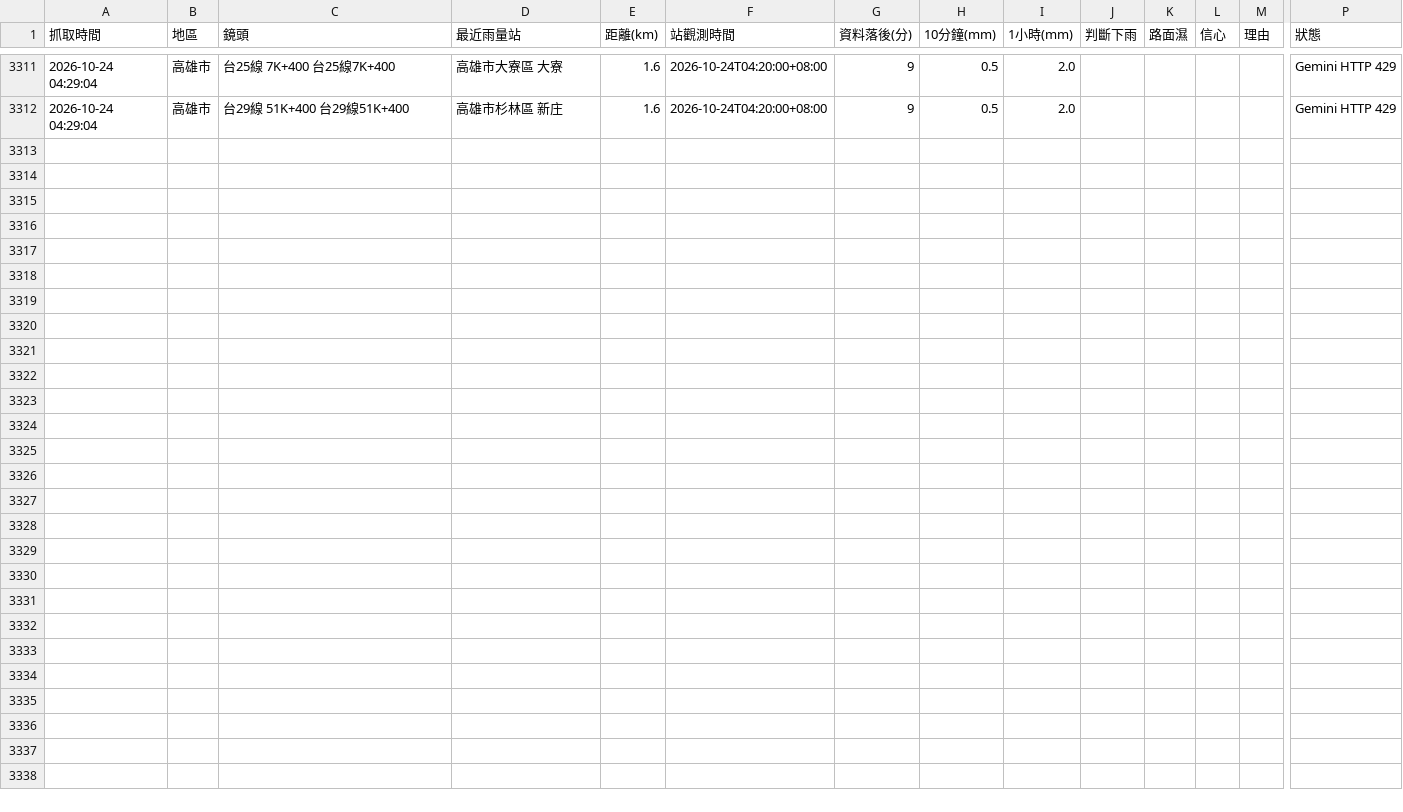
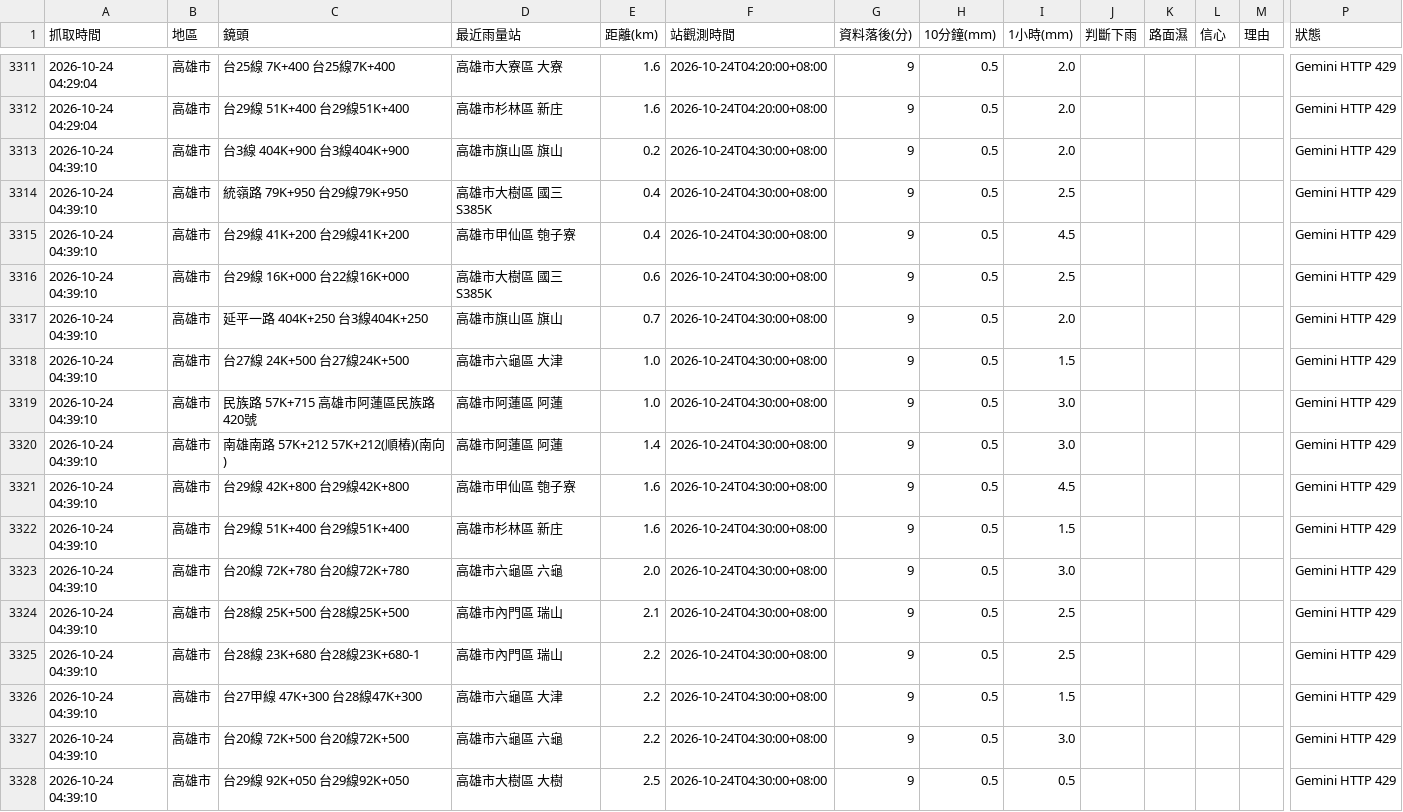
Before and after one commit to bigtime0426/rain-monitor, a CSV file: log.csv, drawn as a sheet; only a part is shown, gaps mark what is left out; rows hold the shown columns only; the diff names each change by its address in the sheet, - before the commit and + after, or states it on an @@ line.

```diff
--- a/log.csv
+++ b/log.csv
+row 3313: 2026-10-24 04:39:10 | 高雄市 | 台3線 404K+900 台3線404K+900 | 高雄市旗山區 旗山 | 0.2 | 2026-10-24T04:30:00+08:00 | 9 | 0.5 | 2.0 |  |  |  |  | Gemini HTTP 429
+row 3314: 2026-10-24 04:39:10 | 高雄市 | 統嶺路 79K+950 台29線79K+950 | 高雄市大樹區 國三S385K | 0.4 | 2026-10-24T04:30:00+08:00 | 9 | 0.5 | 2.5 |  |  |  |  | Gemini HTTP 429
+row 3315: 2026-10-24 04:39:10 | 高雄市 | 台29線 41K+200 台29線41K+200 | 高雄市甲仙區 匏子寮 | 0.4 | 2026-10-24T04:30:00+08:00 | 9 | 0.5 | 4.5 |  |  |  |  | Gemini HTTP 429
+row 3316: 2026-10-24 04:39:10 | 高雄市 | 台29線 16K+000 台22線16K+000 | 高雄市大樹區 國三S385K | 0.6 | 2026-10-24T04:30:00+08:00 | 9 | 0.5 | 2.5 |  |  |  |  | Gemini HTTP 429
+row 3317: 2026-10-24 04:39:10 | 高雄市 | 延平一路 404K+250 台3線404K+250 | 高雄市旗山區 旗山 | 0.7 | 2026-10-24T04:30:00+08:00 | 9 | 0.5 | 2.0 |  |  |  |  | Gemini HTTP 429
+row 3318: 2026-10-24 04:39:10 | 高雄市 | 台27線 24K+500 台27線24K+500 | 高雄市六龜區 大津 | 1.0 | 2026-10-24T04:30:00+08:00 | 9 | 0.5 | 1.5 |  |  |  |  | Gemini HTTP 429
+row 3319: 2026-10-24 04:39:10 | 高雄市 | 民族路 57K+715 高雄市阿蓮區民族路420號 | 高雄市阿蓮區 阿蓮 | 1.0 | 2026-10-24T04:30:00+08:00 | 9 | 0.5 | 3.0 |  |  |  |  | Gemini HTTP 429
+row 3320: 2026-10-24 04:39:10 | 高雄市 | 南雄南路 57K+212 57K+212(順樁)(南向) | 高雄市阿蓮區 阿蓮 | 1.4 | 2026-10-24T04:30:00+08:00 | 9 | 0.5 | 3.0 |  |  |  |  | Gemini HTTP 429
+row 3321: 2026-10-24 04:39:10 | 高雄市 | 台29線 42K+800 台29線42K+800 | 高雄市甲仙區 匏子寮 | 1.6 | 2026-10-24T04:30:00+08:00 | 9 | 0.5 | 4.5 |  |  |  |  | Gemini HTTP 429
+row 3322: 2026-10-24 04:39:10 | 高雄市 | 台29線 51K+400 台29線51K+400 | 高雄市杉林區 新庄 | 1.6 | 2026-10-24T04:30:00+08:00 | 9 | 0.5 | 1.5 |  |  |  |  | Gemini HTTP 429
+row 3323: 2026-10-24 04:39:10 | 高雄市 | 台20線 72K+780 台20線72K+780 | 高雄市六龜區 六龜 | 2.0 | 2026-10-24T04:30:00+08:00 | 9 | 0.5 | 3.0 |  |  |  |  | Gemini HTTP 429
+row 3324: 2026-10-24 04:39:10 | 高雄市 | 台28線 25K+500 台28線25K+500 | 高雄市內門區 瑞山 | 2.1 | 2026-10-24T04:30:00+08:00 | 9 | 0.5 | 2.5 |  |  |  |  | Gemini HTTP 429
+row 3325: 2026-10-24 04:39:10 | 高雄市 | 台28線 23K+680 台28線23K+680-1 | 高雄市內門區 瑞山 | 2.2 | 2026-10-24T04:30:00+08:00 | 9 | 0.5 | 2.5 |  |  |  |  | Gemini HTTP 429
+row 3326: 2026-10-24 04:39:10 | 高雄市 | 台27甲線 47K+300 台28線47K+300 | 高雄市六龜區 大津 | 2.2 | 2026-10-24T04:30:00+08:00 | 9 | 0.5 | 1.5 |  |  |  |  | Gemini HTTP 429
+row 3327: 2026-10-24 04:39:10 | 高雄市 | 台20線 72K+500 台20線72K+500 | 高雄市六龜區 六龜 | 2.2 | 2026-10-24T04:30:00+08:00 | 9 | 0.5 | 3.0 |  |  |  |  | Gemini HTTP 429
+row 3328: 2026-10-24 04:39:10 | 高雄市 | 台29線 92K+050 台29線92K+050 | 高雄市大樹區 大樹 | 2.5 | 2026-10-24T04:30:00+08:00 | 9 | 0.5 | 0.5 |  |  |  |  | Gemini HTTP 429
```
Also changed, not shown: 2 other files.
